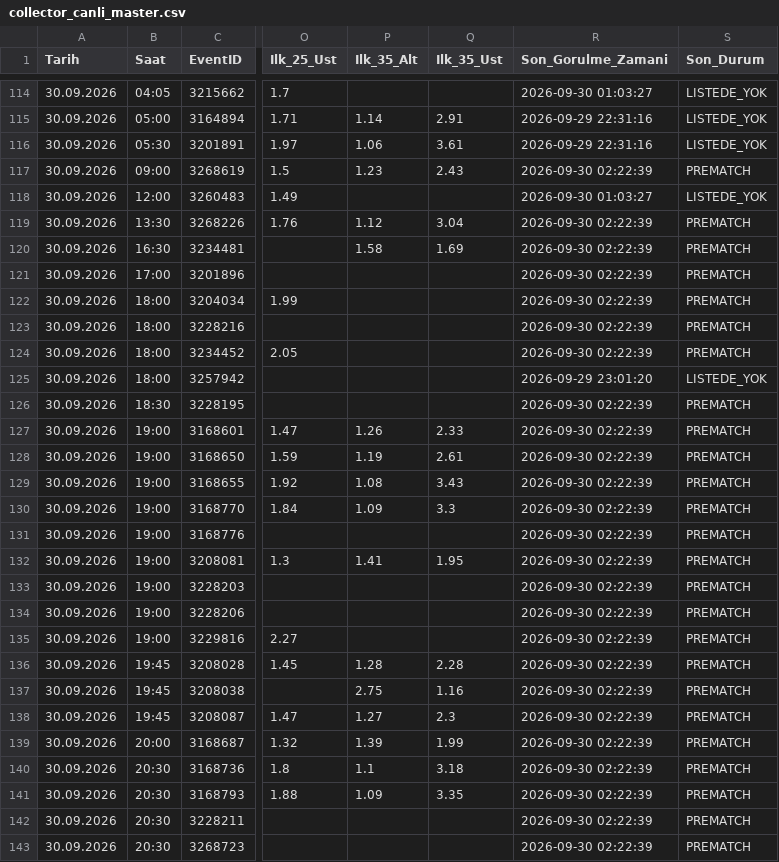
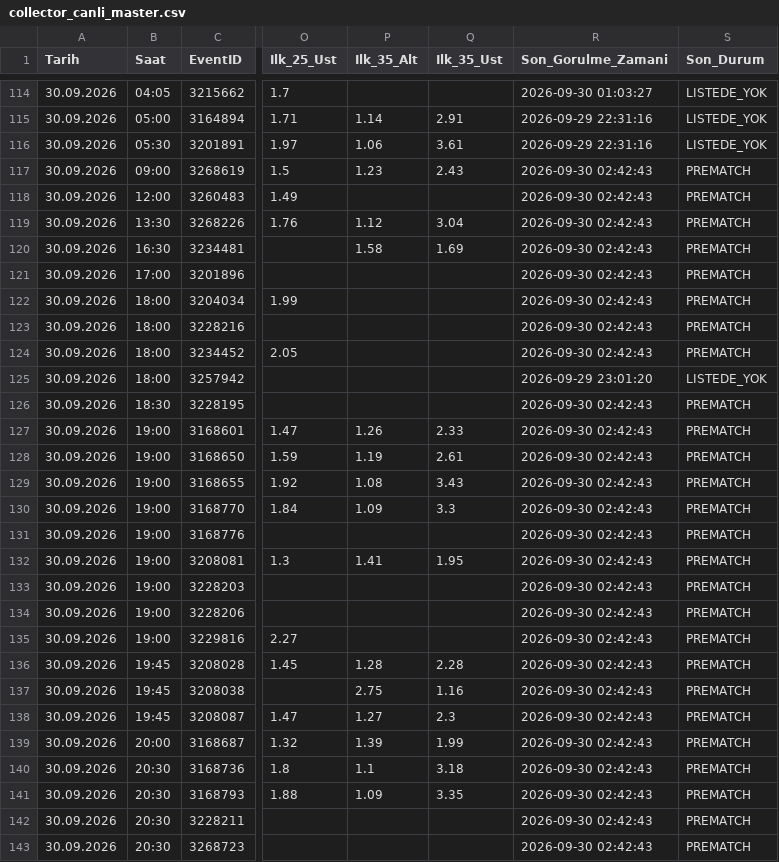
Before and after one commit to volkansevinc58-pixel/OranAI-Collector, a CSV file: collector_canli_master.csv, drawn as a sheet; only a part is shown, gaps mark what is left out; the diff covers the shown part only; the diff names each change by its address in the sheet, - before the commit and + after, or states it on an @@ line.

```diff
--- a/collector_canli_master.csv
+++ b/collector_canli_master.csv
-R117 (Son_Gorulme_Zamani): 2026-09-30 02:22:39
+R117 (Son_Gorulme_Zamani): 2026-09-30 02:42:43
-R118 (Son_Gorulme_Zamani): 2026-09-30 01:03:27
+R118 (Son_Gorulme_Zamani): 2026-09-30 02:42:43
-S118 (Son_Durum): LISTEDE_YOK
+S118 (Son_Durum): PREMATCH
-R119:R124 (Son_Gorulme_Zamani): 2026-09-30 02:22:39
+R119:R124 (Son_Gorulme_Zamani): 2026-09-30 02:42:43
-R126:R143 (Son_Gorulme_Zamani): 2026-09-30 02:22:39
+R126:R143 (Son_Gorulme_Zamani): 2026-09-30 02:42:43
```
Also changed, not shown: 56 edited cells elsewhere in this file, collector_canli_prematch.csv.
